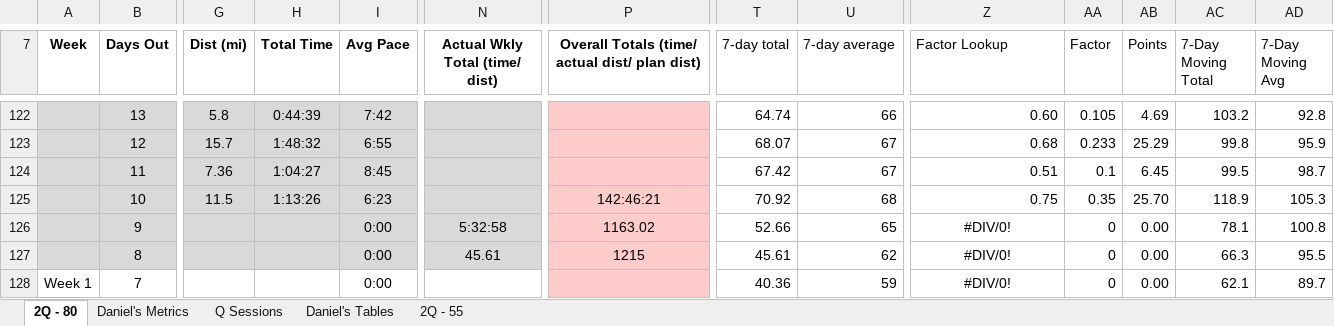
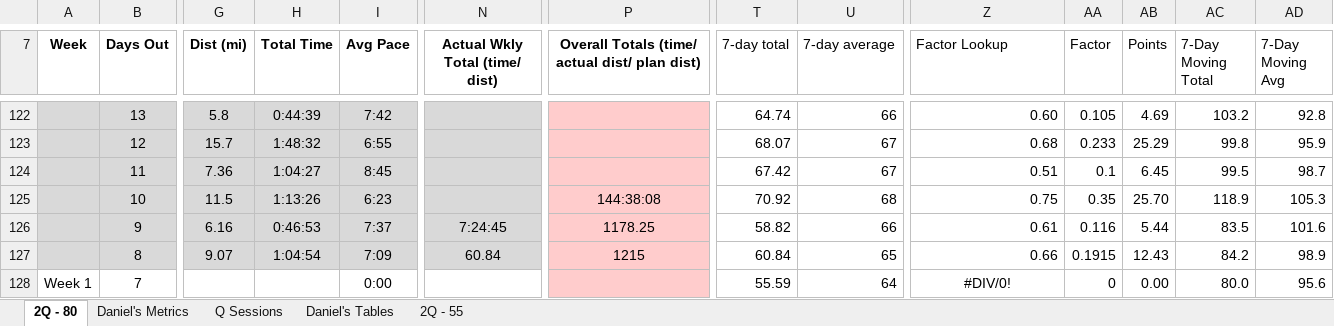
Before and after one commit to danmcgraw94/Running, an Excel workbook: TrainingPlans/CHI 2025 Daniels.xlsx, sheet 2Q - 80, drawn as a sheet; only a part is shown, gaps mark what is left out; values as stored, in another font and other column widths than the file's, no borders; the diff covers the shown part only; the diff names each change by its address in the sheet, - before the commit and + after, or states it on an @@ line.

```diff
--- a/TrainingPlans/CHI 2025 Daniels.xlsx (sheet 2Q - 80)
+++ b/TrainingPlans/CHI 2025 Daniels.xlsx (sheet 2Q - 80)
-P125: 142:46:21
+P125: 144:38:08
-G126 (Dist (mi)): (empty)
+G126 (Dist (mi)): 6.16
-H126 (Total Time): (empty)
+H126 (Total Time): 0:46:53
-I126 (Avg Pace): 0:00
+I126 (Avg Pace): 7:37
-N126 (Actual Wkly Total (time/ dist)): 5:32:58
+N126 (Actual Wkly Total (time/ dist)): 7:24:45
-P126: 1163.02
+P126: 1178.25
-T126 (7-day total): 52.66
+T126 (7-day total): 58.82
-U126 (7-day average): 65
+U126 (7-day average): 66
-Z126 (Factor Lookup): #DIV/0!
+Z126 (Factor Lookup): 0.61
-Z126:Z127 alignment: center
+Z126:Z127 alignment: right
-AA126 (Factor): 0
+AA126 (Factor): 0.116
-AB126 (Points): 0.00
+AB126 (Points): 5.44
-AC126 (7-Day Moving Total): 78.1
+AC126 (7-Day Moving Total): 83.5
-AD126 (7-Day Moving Avg): 100.8
+AD126 (7-Day Moving Avg): 101.6
-G127 (Dist (mi)): (empty)
+G127 (Dist (mi)): 9.07
-H127 (Total Time): (empty)
+H127 (Total Time): 1:04:54
-I127 (Avg Pace): 0:00
+I127 (Avg Pace): 7:09
-N127 (Actual Wkly Total (time/ dist)): 45.61
+N127 (Actual Wkly Total (time/ dist)): 60.84
-T127 (7-day total): 45.61
+T127 (7-day total): 60.84
-U127 (7-day average): 62
+U127 (7-day average): 65
-Z127 (Factor Lookup): #DIV/0!
+Z127 (Factor Lookup): 0.66
-AA127 (Factor): 0
+AA127 (Factor): 0.1915
-AB127 (Points): 0.00
+AB127 (Points): 12.43
-AC127 (7-Day Moving Total): 66.3
+AC127 (7-Day Moving Total): 84.2
-AD127 (7-Day Moving Avg): 95.5
+AD127 (7-Day Moving Avg): 98.9
-T128 (7-day total): 40.36
+T128 (7-day total): 55.59
-U128 (7-day average): 59
+U128 (7-day average): 64
-AC128 (7-Day Moving Total): 62.1
+AC128 (7-Day Moving Total): 80.0
-AD128 (7-Day Moving Avg): 89.7
+AD128 (7-Day Moving Avg): 95.6
```
Also changed, not shown: 30 edited cells elsewhere in this sheet, sheet Daniel's Metrics, charts or pictures, 4 other files.
